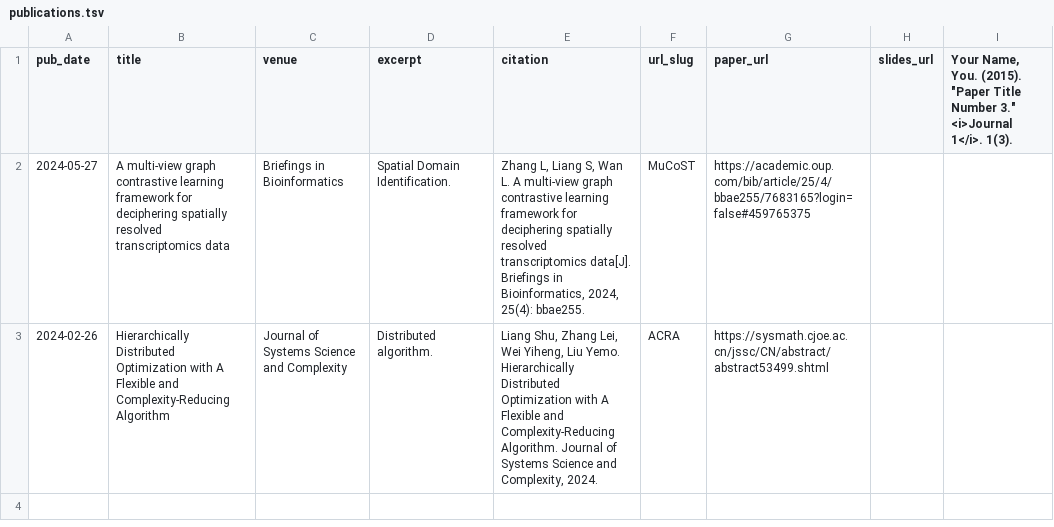
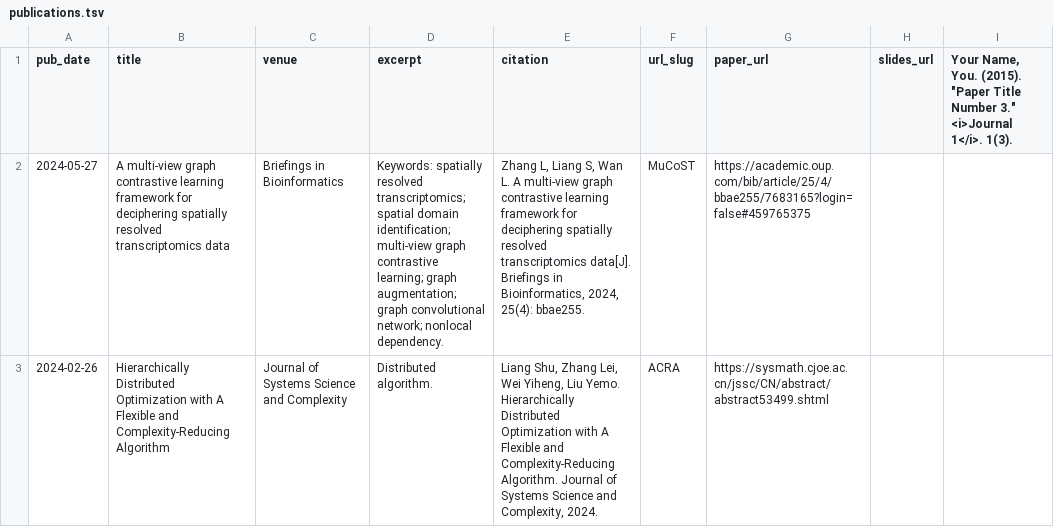
Before and after one commit to tju-zl/tju-zl.github.io, a TSV file: markdown_generator/publications.tsv, drawn as a sheet; only a part is shown; the diff names each change by its address in the sheet, - before the commit and + after, or states it on an @@ line.

```diff
--- a/markdown_generator/publications.tsv
+++ b/markdown_generator/publications.tsv
-D2 (excerpt): Spatial Domain Identification.
+D2 (excerpt): Keywords: spatially resolved transcriptomics; spatial domain identification; multi-view graph contrastive learning; graph augmentation; graph convolutional network; nonlocal dependency.
```
Also changed, not shown: 3 other files.
